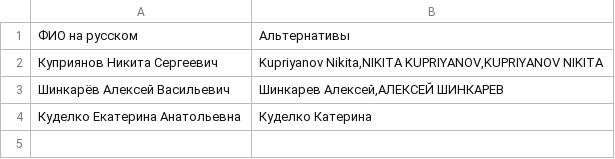
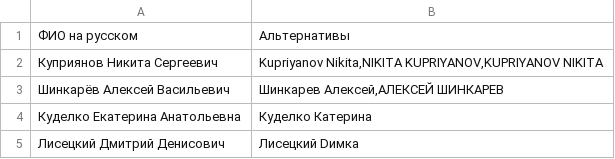
Before and after one commit to mkharytonau/bft-league-rating, a CSV file: src/main/resources/2025/name_mapping.csv, drawn as a sheet; the diff names each change by its address in the sheet, - before the commit and + after, or states it on an @@ line.

Commit message:
Fix Лисецкий Дмитрий Денисович

```diff
--- a/src/main/resources/2025/name_mapping.csv
+++ b/src/main/resources/2025/name_mapping.csv
+row 5: Лисецкий Дмитрий Денисович | Лисецкий Dимкa
```
Also changed, not shown: src/main/resources/2025/MinskTriathlon/men_olympic_calculated.csv, src/main/resources/2025/rating_men.csv, 2 other files.
